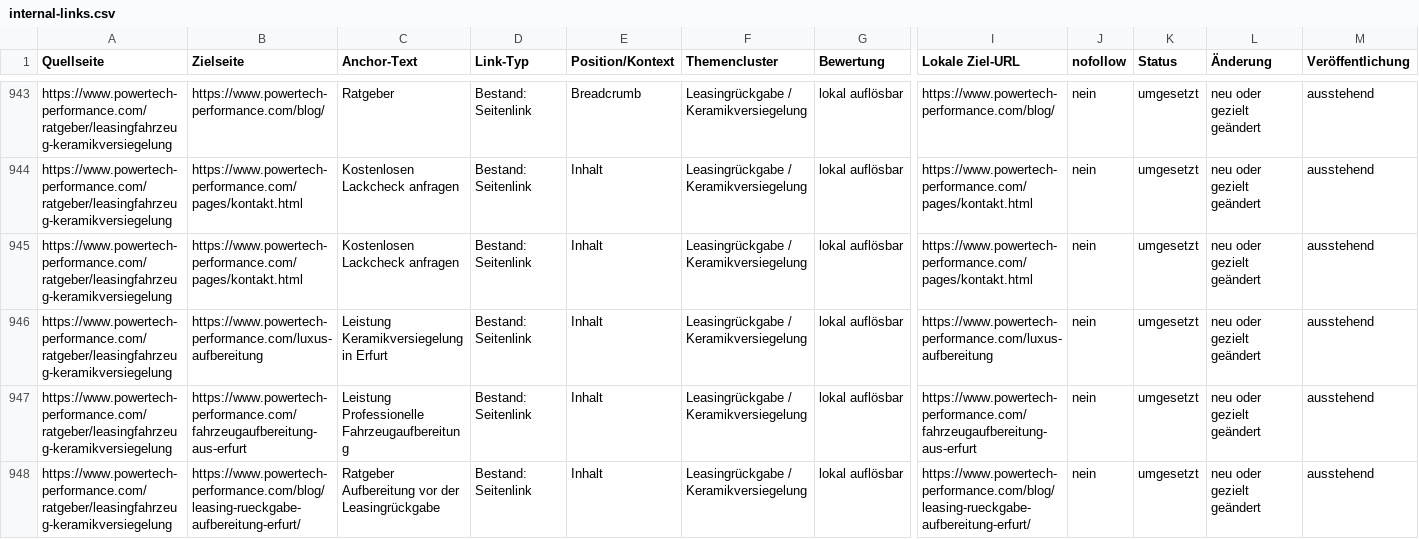
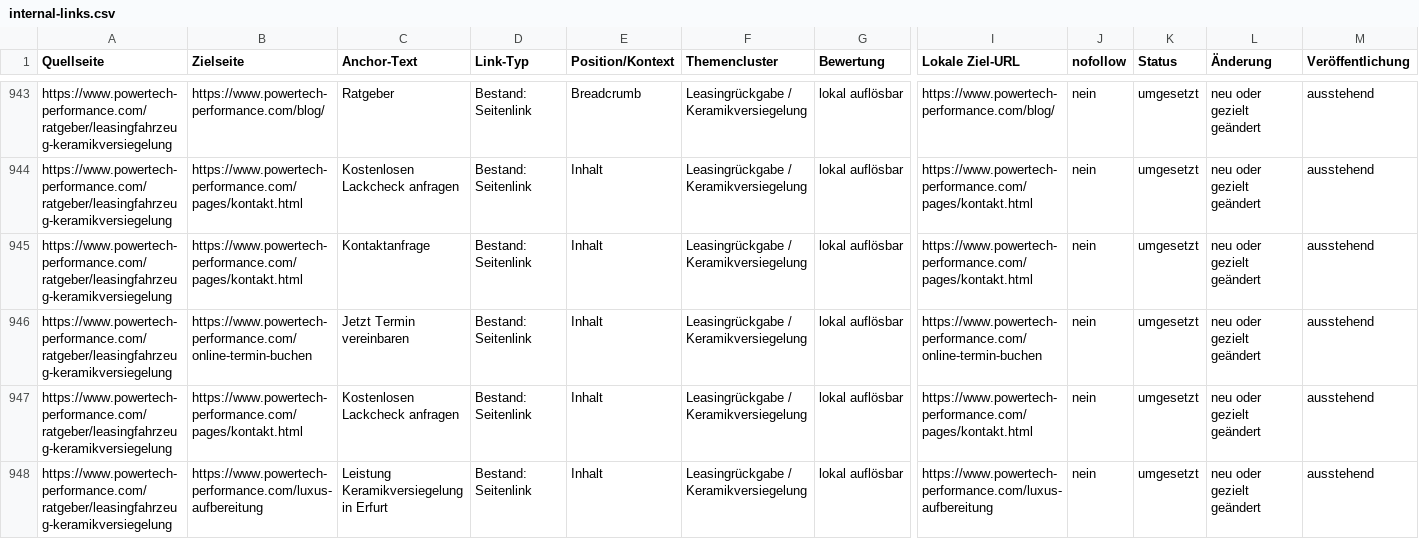
Before and after one commit to blackmarketing2026/powertech-performance-v4, a CSV file: seo/internal-links.csv, drawn as a sheet; only a part is shown, gaps mark what is left out; the shorter side is filled out with more unchanged rows; rows hold the shown columns only; the diff names each change by its address in the sheet, - before the commit and + after, or states it on an @@ line.

Commit message:
Add leasing consultation contact options

```diff
--- a/seo/internal-links.csv
+++ b/seo/internal-links.csv
+row 945: https://www.powertech-performance.com/ratgeber/leasingfahrzeug-keramikversiegelung | https://www.powertech-performance.com/pages/kontakt.html | Kontaktanfrage | Bestand: Seitenlink | Inhalt | Leasingrückgabe / Keramikversiegelung | lokal auflösbar | https://www.powertech-performance.com/pages/kontakt.html | nein | umgesetzt | neu oder gezielt geändert | ausstehend
+row 946: https://www.powertech-performance.com/ratgeber/leasingfahrzeug-keramikversiegelung | https://www.powertech-performance.com/online-termin-buchen | Jetzt Termin vereinbaren | Bestand: Seitenlink | Inhalt | Leasingrückgabe / Keramikversiegelung | lokal auflösbar | https://www.powertech-performance.com/online-termin-buchen | nein | umgesetzt | neu oder gezielt geändert | ausstehend
```
Also changed, not shown: seo/seo-map.csv, 5 other files.
